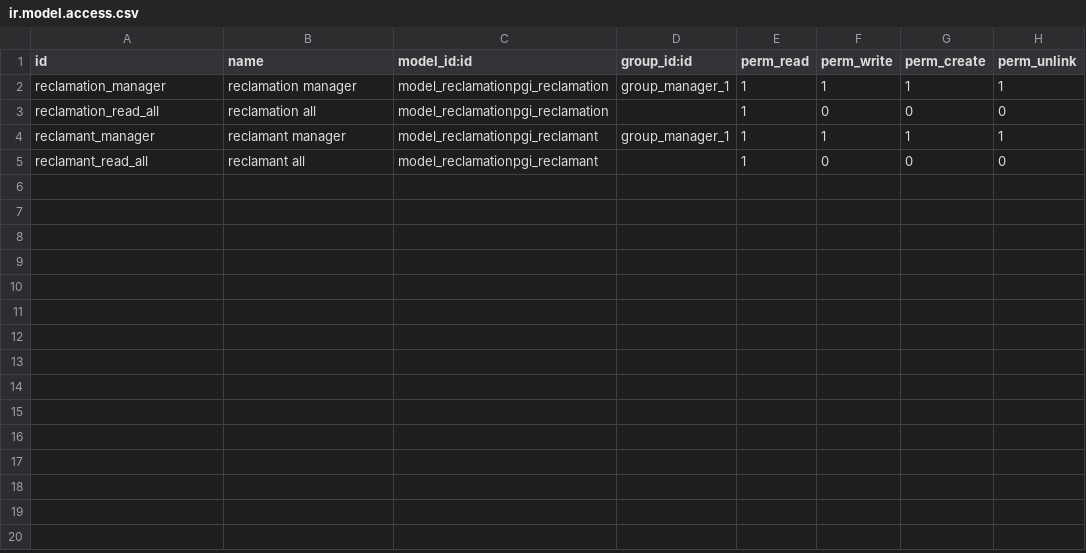
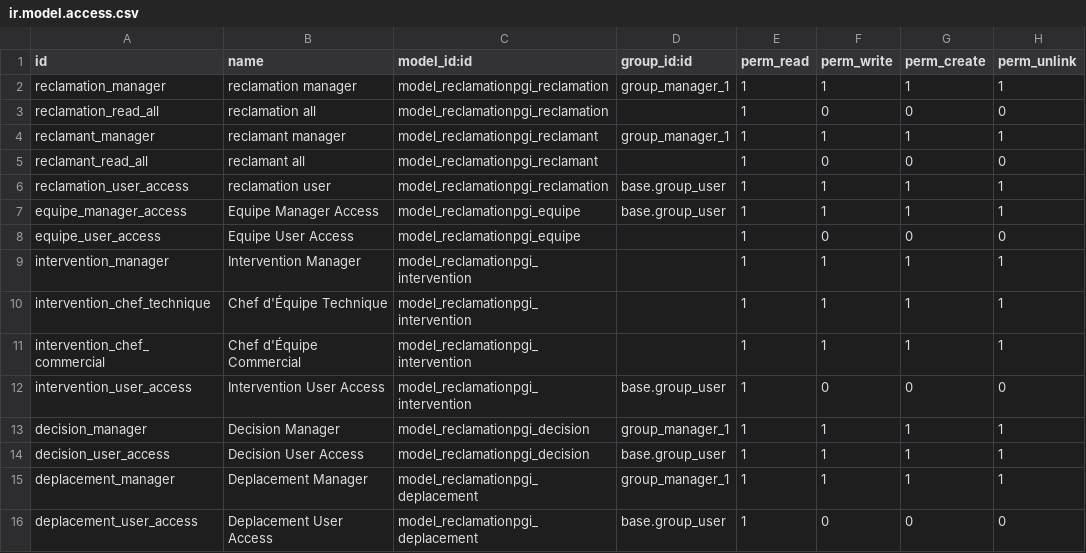
Before and after one commit to xwassim/Almiyah-Odoo, a CSV file: reclamationpgi/security/ir.model.access.csv, drawn as a sheet; the diff names each change by its address in the sheet, - before the commit and + after, or states it on an @@ line.

Commit message:
Update ir.model.access.csv
acess public, pas encore fixé

```diff
--- a/reclamationpgi/security/ir.model.access.csv
+++ b/reclamationpgi/security/ir.model.access.csv
+row 6: reclamation_user_access | reclamation user | model_reclamationpgi_reclamation | base.group_user | 1 | 1 | 1 | 1
+row 7: equipe_manager_access | Equipe Manager Access | model_reclamationpgi_equipe | base.group_user | 1 | 1 | 1 | 1
+row 8: equipe_user_access | Equipe User Access | model_reclamationpgi_equipe |  | 1 | 0 | 0 | 0
+row 9: intervention_manager | Intervention Manager | model_reclamationpgi_intervention |  | 1 | 1 | 1 | 1
+row 10: intervention_chef_technique | Chef d'Équipe Technique | model_reclamationpgi_intervention |  | 1 | 1 | 1 | 1
+row 11: intervention_chef_commercial | Chef d'Équipe Commercial | model_reclamationpgi_intervention |  | 1 | 1 | 1 | 1
+row 12: intervention_user_access | Intervention User Access | model_reclamationpgi_intervention | base.group_user | 1 | 0 | 0 | 0
+row 13: decision_manager | Decision Manager | model_reclamationpgi_decision | group_manager_1 | 1 | 1 | 1 | 1
+row 14: decision_user_access | Decision User Access | model_reclamationpgi_decision | base.group_user | 1 | 1 | 1 | 1
+row 15: deplacement_manager | Deplacement Manager | model_reclamationpgi_deplacement | group_manager_1 | 1 | 1 | 1 | 1
+row 16: deplacement_user_access | Deplacement User Access | model_reclamationpgi_deplacement | base.group_user | 1 | 0 | 0 | 0
```
